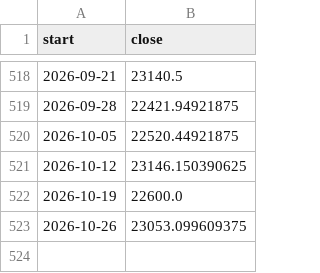
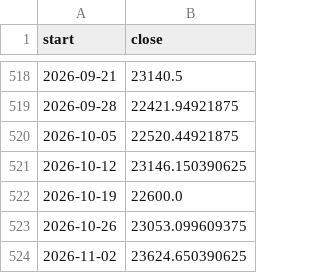
Before and after one commit to Parth1501/nse-swing-data, a CSV file: data/nifty_trend/weekly.csv, drawn as a sheet; only a part is shown, gaps mark what is left out.

```diff
--- a/data/nifty_trend/weekly.csv
+++ b/data/nifty_trend/weekly.csv
@@ -523 +523,2 @@ start,close
 2026-10-26,23053.099609375
+2026-11-02,23624.650390625
```
Also changed, not shown: data/nifty_trend/nifty_5m.csv, data/oc_learning/pattern_library.csv, 16 other files.
